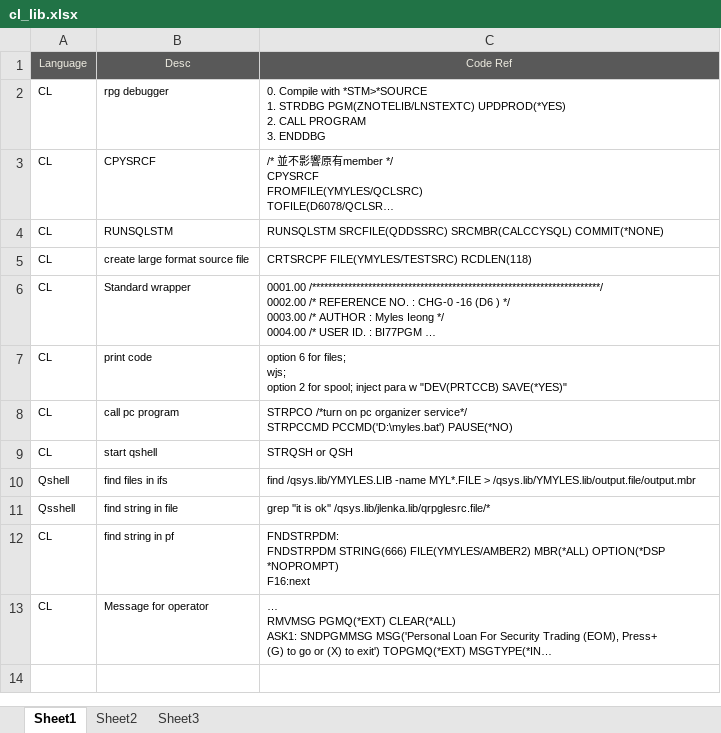
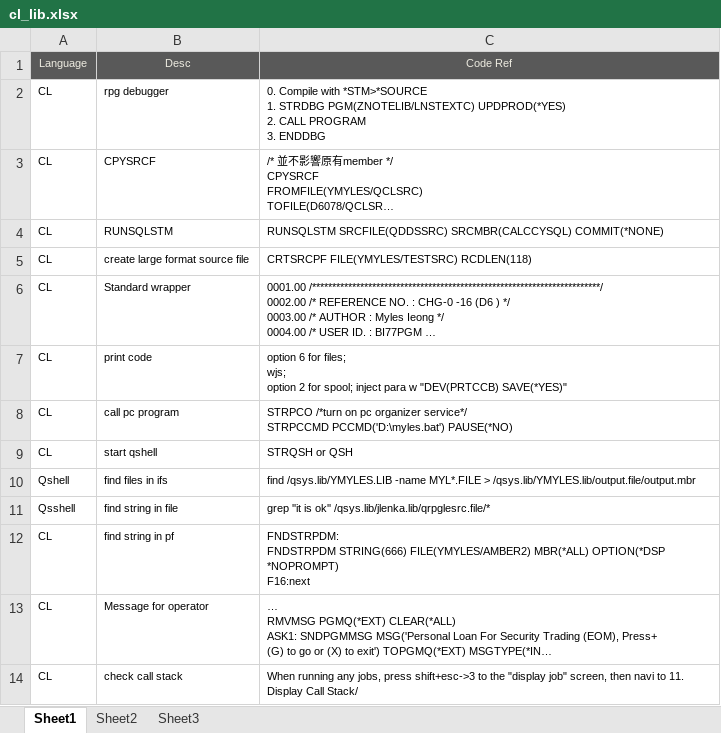
Before and after one commit to mylesieong/code_library, an Excel workbook: cl_lib.xlsx, sheet Sheet1, drawn as a sheet; long unchanged cells end in …; values as stored, in another font and other column widths than the file's, no borders; the diff names each change by its address in the sheet, - before the commit and + after, or states it on an @@ line.

Commit message:
add cl lib

```diff
--- a/cl_lib.xlsx (sheet Sheet1)
+++ b/cl_lib.xlsx (sheet Sheet1)
+row 14: CL | check call stack | When running any jobs, press shift+esc->3 to the "display job" screen, then navi to 11. Display Call Stack/
```
